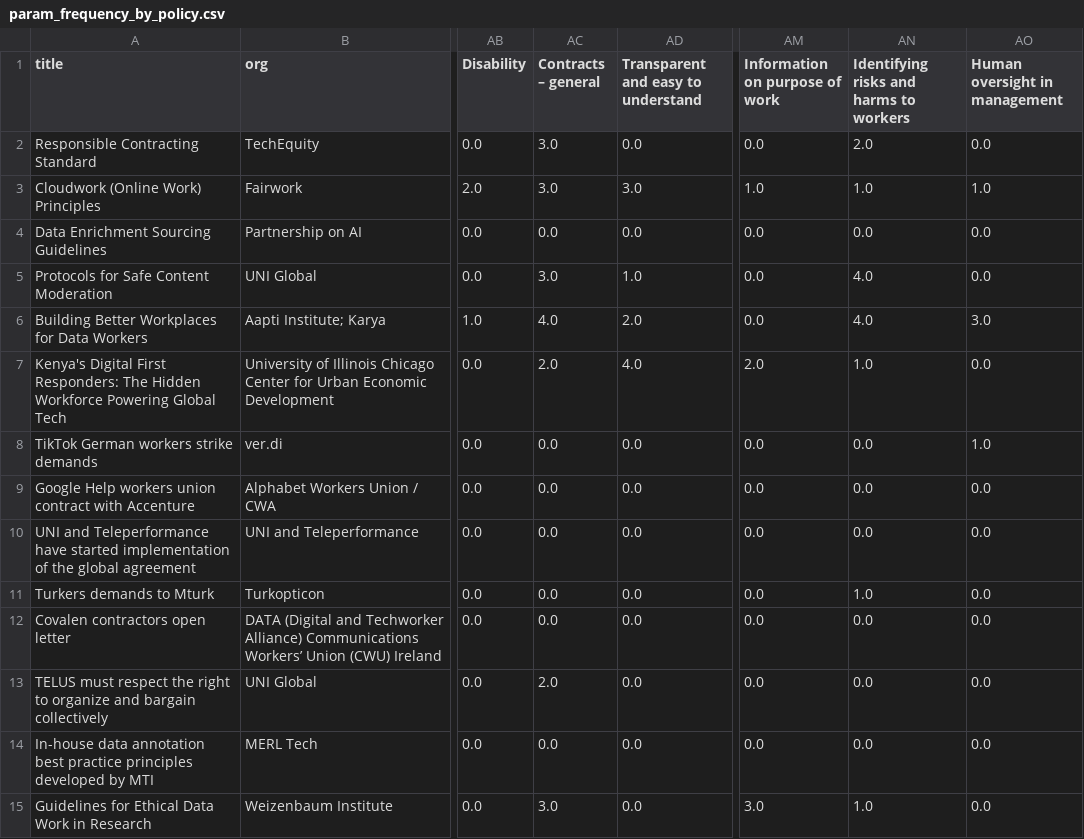
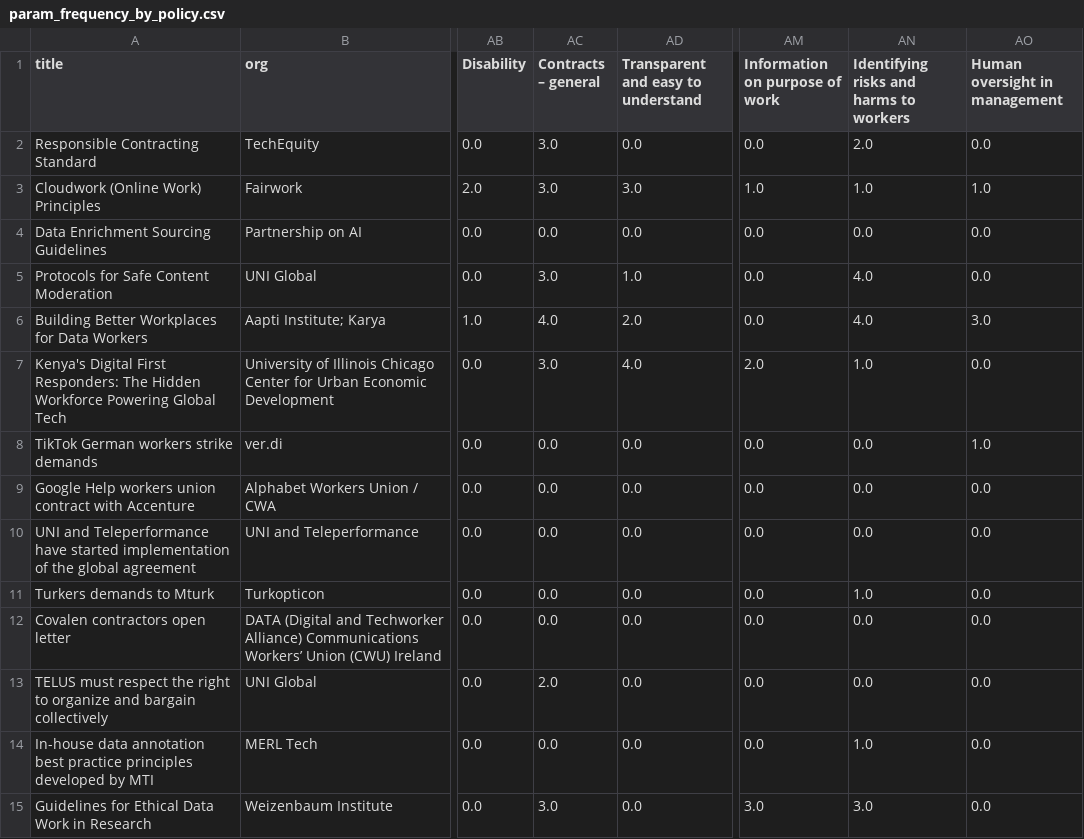
Before and after one commit to techequitycollaborative/data-work-standards-analysis, a CSV file: data/param_frequency_by_policy.csv, drawn as a sheet; only a part is shown, gaps mark what is left out; the diff names each change by its address in the sheet, - before the commit and + after, or states it on an @@ line.

```diff
--- a/data/param_frequency_by_policy.csv
+++ b/data/param_frequency_by_policy.csv
-AC7 (Contracts – general): 2.0
+AC7 (Contracts – general): 3.0
-AN14: 0.0
+AN14: 1.0
-AN15: 1.0
+AN15: 3.0
```
Also changed, not shown: data/adherence_summary_by_policy.csv, data/param_frequency_overall.csv, 12 other files.
